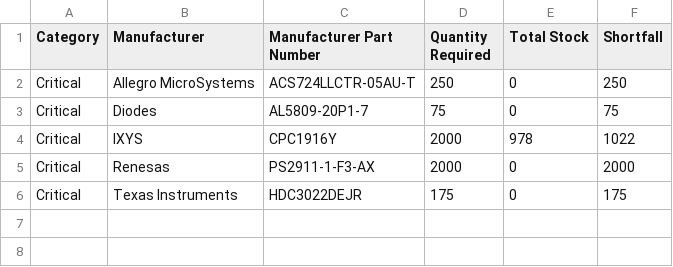
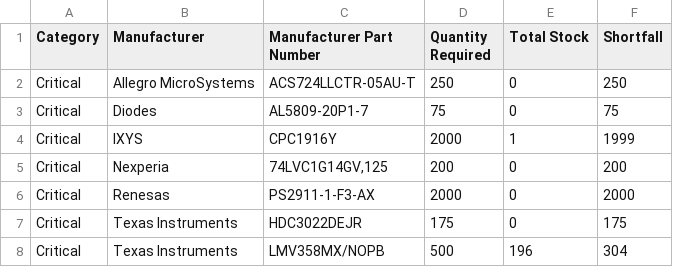
Before and after one commit to mytosbio/ee_mrp, a CSV file: stock_shortage_report.csv, drawn as a sheet.

```diff
--- a/stock_shortage_report.csv
+++ b/stock_shortage_report.csv
@@ -3,4 +3,6 @@ Critical,Allegro MicroSystems,ACS724LLCTR-05AU-T,250,0,250
 Critical,Diodes,AL5809-20P1-7,75,0,75
-Critical,IXYS,CPC1916Y,2000,978,1022
+Critical,IXYS,CPC1916Y,2000,1,1999
+Critical,Nexperia,"74LVC1G14GV,125",200,0,200
 Critical,Renesas,PS2911-1-F3-AX,2000,0,2000
 Critical,Texas Instruments,HDC3022DEJR,175,0,175
+Critical,Texas Instruments,LMV358MX/NOPB,500,196,304
```
Also changed, not shown: connectors_report.csv, critical_components_report.csv.
